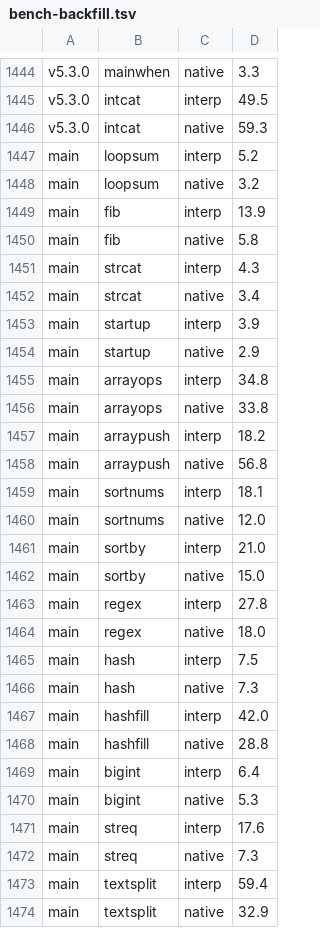
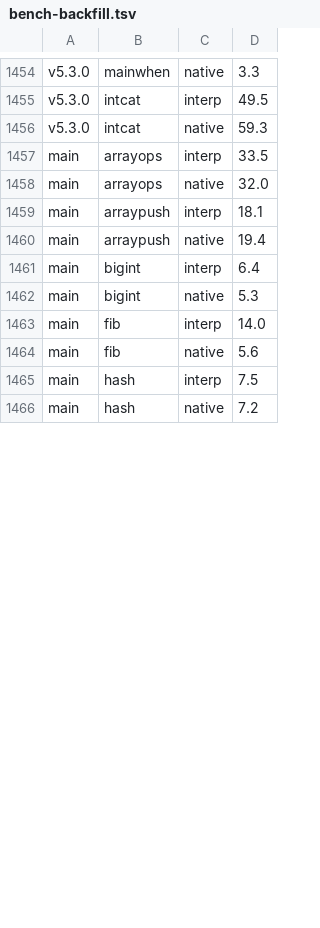
Before and after one commit to ash/raku.online, a TSV file: sites/spec/src/data/bench-backfill.tsv, drawn as a sheet; only a part is shown, gaps mark what is left out; the diff covers the shown part only.

Commit message:
Dashboard: the 2026-10-13 sitting at v5.4.0 as main
The backfill's main block is now build-arm64 at 5.4.0-g36b420ad, three
passes, minimum. v5.4.0's artifact rows follow once the tag's release
assets exist.

The site scripts read front matter with `.trim("\n")`. Str.trim takes no
argument, and Rakudo refuses the call; v5.4.0 refuses it too, so
build.raku and rules.raku strip the newlines with a subst.

```diff
--- a/sites/spec/src/data/bench-backfill.tsv
+++ b/sites/spec/src/data/bench-backfill.tsv
@@ -1446,29 +1456,11 @@ v5.3.0	intcat	interp	49.5
 v5.3.0	intcat	native	59.3
-main	loopsum	interp	5.2
-main	loopsum	native	3.2
-main	fib	interp	13.9
-main	fib	native	5.8
-main	strcat	interp	4.3
-main	strcat	native	3.4
-main	startup	interp	3.9
-main	startup	native	2.9
-main	arrayops	interp	34.8
-main	arrayops	native	33.8
-main	arraypush	interp	18.2
-main	arraypush	native	56.8
-main	sortnums	interp	18.1
-main	sortnums	native	12.0
-main	sortby	interp	21.0
-main	sortby	native	15.0
-main	regex	interp	27.8
-main	regex	native	18.0
-main	hash	interp	7.5
-main	hash	native	7.3
-main	hashfill	interp	42.0
-main	hashfill	native	28.8
+main	arrayops	interp	33.5
+main	arrayops	native	32.0
+main	arraypush	interp	18.1
+main	arraypush	native	19.4
 main	bigint	interp	6.4
 main	bigint	native	5.3
-main	streq	interp	17.6
-main	streq	native	7.3
-main	textsplit	interp	59.4
-main	textsplit	native	32.9
+main	fib	interp	14.0
+main	fib	native	5.6
+main	hash	interp	7.5
+main	hash	native	7.2
```
Also changed, not shown: 28 added rows and 17 edited cells elsewhere in this file, 8 other files.
